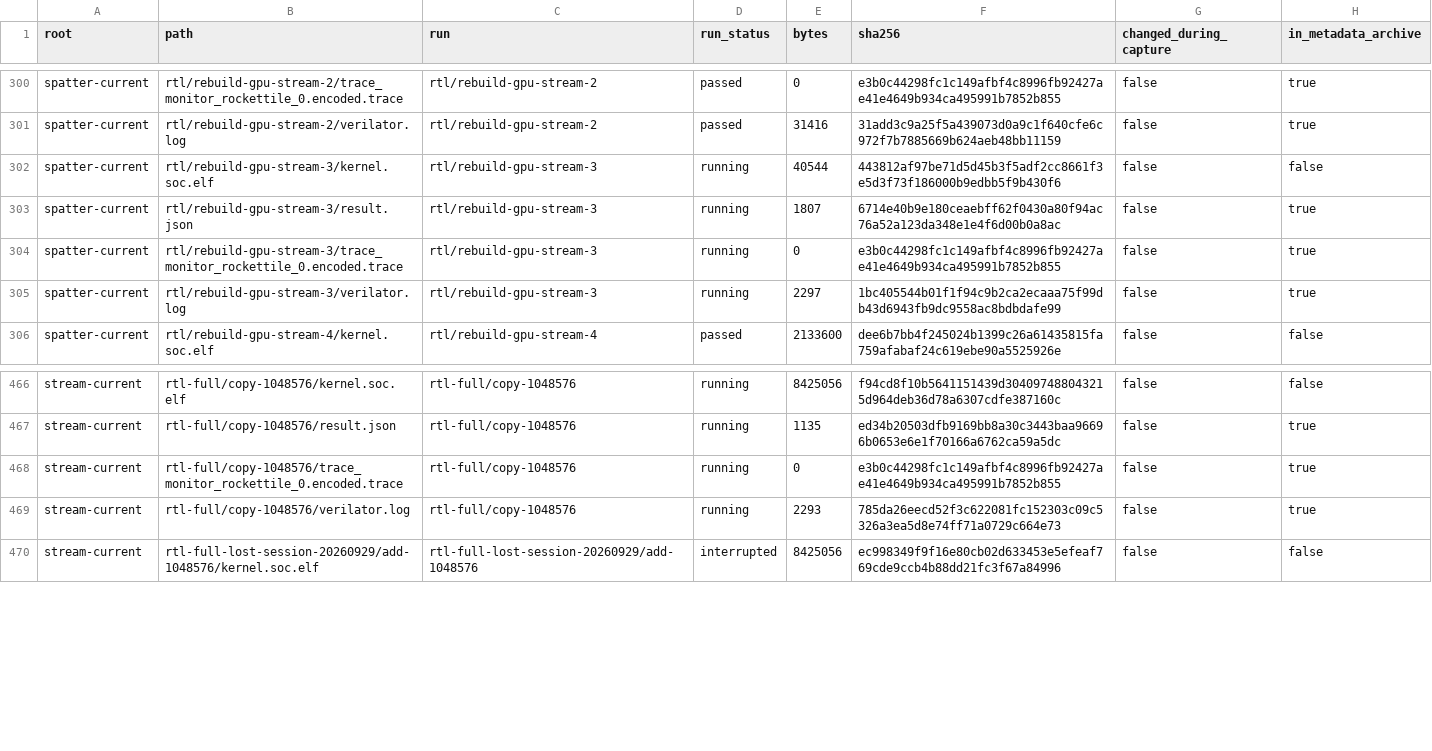
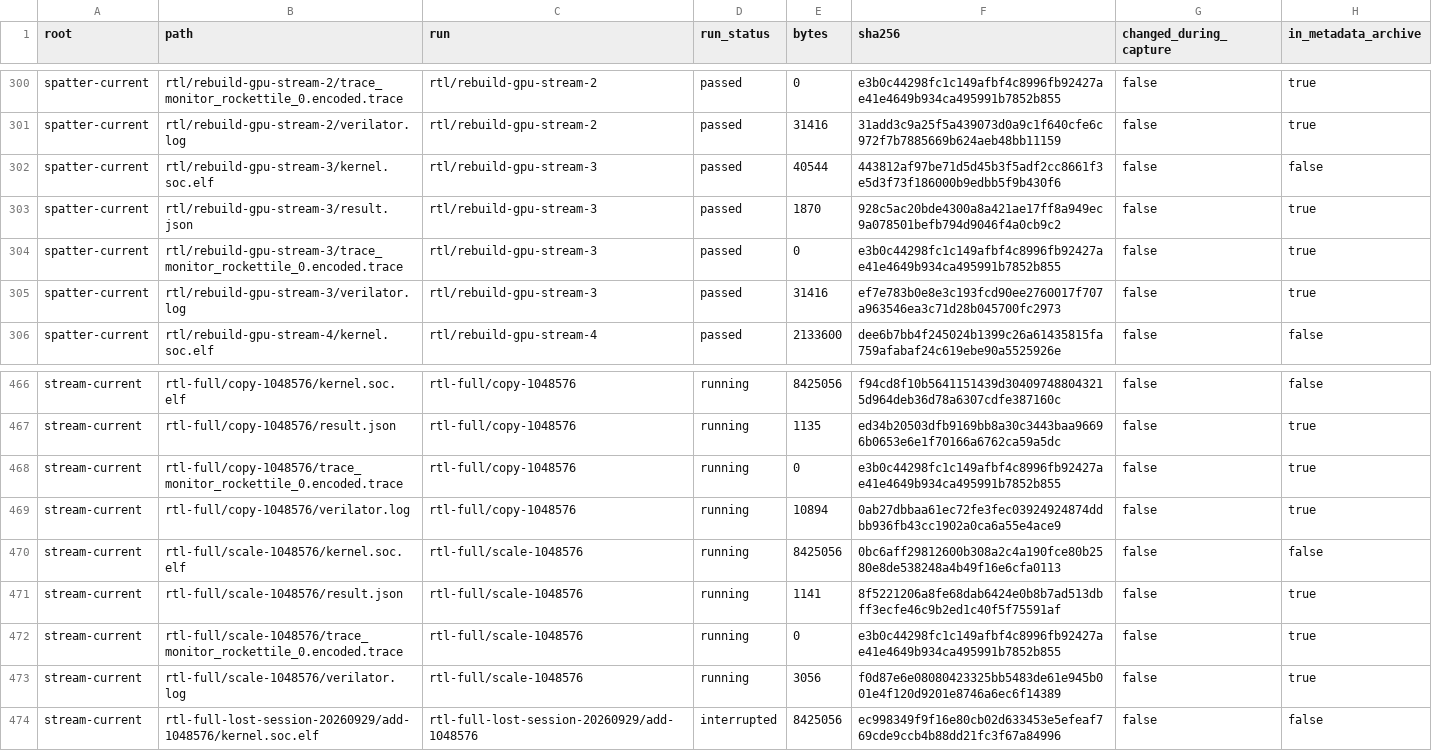
Before and after one commit to copparihollmann/radiance-kernels, a CSV file: kernels/evaluation/artifacts.csv, drawn as a sheet; only a part is shown, gaps mark what is left out.

Commit message:
Report full-size MultiScatter RTL cycles

```diff
--- a/kernels/evaluation/artifacts.csv
+++ b/kernels/evaluation/artifacts.csv
@@ -301,6 +301,6 @@ spatter-current,rtl/rebuild-gpu-stream-2/trace_monitor_rockettile_0.encoded.trac
 spatter-current,rtl/rebuild-gpu-stream-2/verilator.log,rtl/rebuild-gpu-stream-2,passed,31416,31add3c9a25f5a439073d0a9c1f640cfe6c972f7b7885669b624aeb48bb11159,false,true
-spatter-current,rtl/rebuild-gpu-stream-3/kernel.soc.elf,rtl/rebuild-gpu-stream-3,running,40544,443812af97be71d5d45b3f5adf2cc8661f3e5d3f73f186000b9edbb5f9b430f6,false,false
-spatter-current,rtl/rebuild-gpu-stream-3/result.json,rtl/rebuild-gpu-stream-3,running,1807,6714e40b9e180ceaebff62f0430a80f94ac76a52a123da348e1e4f6d00b0a8ac,false,true
-spatter-current,rtl/rebuild-gpu-stream-3/trace_monitor_rockettile_0.encoded.trace,rtl/rebuild-gpu-stream-3,running,0,e3b0c44298fc1c149afbf4c8996fb92427ae41e4649b934ca495991b7852b855,false,true
-spatter-current,rtl/rebuild-gpu-stream-3/verilator.log,rtl/rebuild-gpu-stream-3,running,2297,1bc405544b01f1f94c9b2ca2ecaaa75f99db43d6943fb9dc9558ac8bdbdafe99,false,true
+spatter-current,rtl/rebuild-gpu-stream-3/kernel.soc.elf,rtl/rebuild-gpu-stream-3,passed,40544,443812af97be71d5d45b3f5adf2cc8661f3e5d3f73f186000b9edbb5f9b430f6,false,false
+spatter-current,rtl/rebuild-gpu-stream-3/result.json,rtl/rebuild-gpu-stream-3,passed,1870,928c5ac20bde4300a8a421ae17ff8a949ec9a078501befb794d9046f4a0cb9c2,false,true
+spatter-current,rtl/rebuild-gpu-stream-3/trace_monitor_rockettile_0.encoded.trace,rtl/rebuild-gpu-stream-3,passed,0,e3b0c44298fc1c149afbf4c8996fb92427ae41e4649b934ca495991b7852b855,false,true
+spatter-current,rtl/rebuild-gpu-stream-3/verilator.log,rtl/rebuild-gpu-stream-3,passed,31416,ef7e783b0e8e3c193fcd90ee2760017f707a963546ea3c71d28b045700fc2973,false,true
 spatter-current,rtl/rebuild-gpu-stream-4/kernel.soc.elf,rtl/rebuild-gpu-stream-4,passed,2133600,dee6b7bb4f245024b1399c26a61435815fa759afabaf24c619ebe90a5525926e,false,false
@@ -468,3 +468,7 @@ stream-current,rtl-full/copy-1048576/result.json,rtl-full/copy-1048576,running,1
 stream-current,rtl-full/copy-1048576/trace_monitor_rockettile_0.encoded.trace,rtl-full/copy-1048576,running,0,e3b0c44298fc1c149afbf4c8996fb92427ae41e4649b934ca495991b7852b855,false,true
-stream-current,rtl-full/copy-1048576/verilator.log,rtl-full/copy-1048576,running,2293,785da26eecd52f3c622081fc152303c09c5326a3ea5d8e74ff71a0729c664e73,false,true
+stream-current,rtl-full/copy-1048576/verilator.log,rtl-full/copy-1048576,running,10894,0ab27dbbaa61ec72fe3fec03924924874ddbb936fb43cc1902a0ca6a55e4ace9,false,true
+stream-current,rtl-full/scale-1048576/kernel.soc.elf,rtl-full/scale-1048576,running,8425056,0bc6aff29812600b308a2c4a190fce80b2580e8de538248a4b49f16e6cfa0113,false,false
+stream-current,rtl-full/scale-1048576/result.json,rtl-full/scale-1048576,running,1141,8f5221206a8fe68dab6424e0b8b7ad513dbff3ecfe46c9b2ed1c40f5f75591af,false,true
+stream-current,rtl-full/scale-1048576/trace_monitor_rockettile_0.encoded.trace,rtl-full/scale-1048576,running,0,e3b0c44298fc1c149afbf4c8996fb92427ae41e4649b934ca495991b7852b855,false,true
+stream-current,rtl-full/scale-1048576/verilator.log,rtl-full/scale-1048576,running,3056,f0d87e6e08080423325bb5483de61e945b001e4f120d9201e8746a6ec6f14389,false,true
 stream-current,rtl-full-lost-session-20260929/add-1048576/kernel.soc.elf,rtl-full-lost-session-20260929/add-1048576,interrupted,8425056,ec998349f9f16e80cb02d633453e5efeaf769cde9ccb4b88dd21fc3f67a84996,false,false
```
Also changed, not shown: kernels/evaluation/elf-snapshot.csv, kernels/evaluation/runs.csv, 6 other files.
